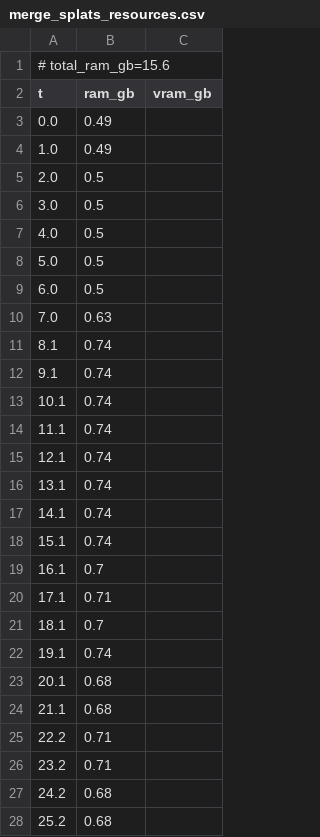
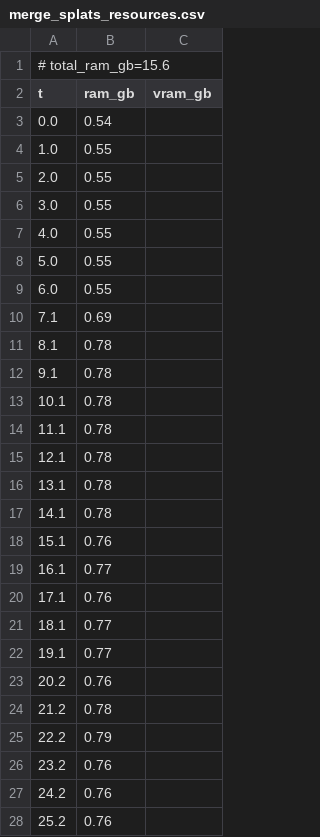
Before and after one commit to PozzettiAndrea/ComfyUI-GaussianPack, a CSV file: dev/linux-cpu/logs/merge_splats_resources.csv, drawn as a sheet; only a part is shown; the diff covers the shown part only.

Commit message:
Update dev/linux-cpu

```diff
--- a/dev/linux-cpu/logs/merge_splats_resources.csv
+++ b/dev/linux-cpu/logs/merge_splats_resources.csv
@@ -2,27 +2,27 @@
 t,ram_gb,vram_gb
-0.0,0.49,
-1.0,0.49,
-2.0,0.5,
-3.0,0.5,
-4.0,0.5,
-5.0,0.5,
-6.0,0.5,
-7.0,0.63,
-8.1,0.74,
-9.1,0.74,
-10.1,0.74,
-11.1,0.74,
-12.1,0.74,
-13.1,0.74,
-14.1,0.74,
-15.1,0.74,
-16.1,0.7,
-17.1,0.71,
-18.1,0.7,
-19.1,0.74,
-20.1,0.68,
-21.1,0.68,
-22.2,0.71,
-23.2,0.71,
-24.2,0.68,
-25.2,0.68,
+0.0,0.54,
+1.0,0.55,
+2.0,0.55,
+3.0,0.55,
+4.0,0.55,
+5.0,0.55,
+6.0,0.55,
+7.1,0.69,
+8.1,0.78,
+9.1,0.78,
+10.1,0.78,
+11.1,0.78,
+12.1,0.78,
+13.1,0.78,
+14.1,0.78,
+15.1,0.76,
+16.1,0.77,
+17.1,0.76,
+18.1,0.77,
+19.1,0.77,
+20.2,0.76,
+21.2,0.78,
+22.2,0.79,
+23.2,0.76,
+24.2,0.76,
+25.2,0.76,
```
Also changed, not shown: 2 added rows, 5 removed rows and 25 edited cells elsewhere in this file, 12 other files.
